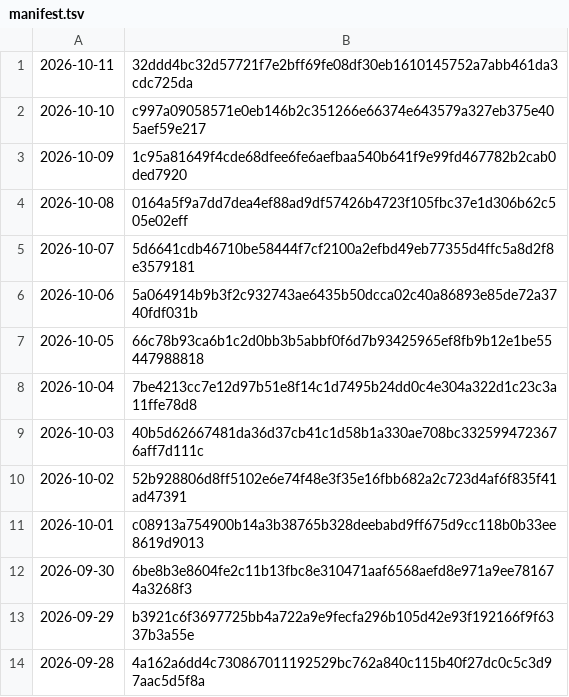
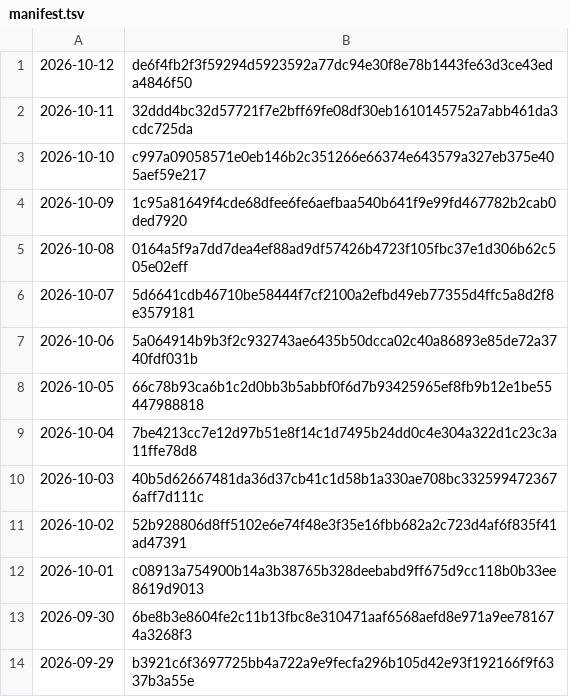
Before and after one commit to grahamwheaton/rupert-reading-missions, a TSV file: published/archive/manifest.tsv, drawn as a sheet; removed rows and columns are numbered as before the commit, all else as after; the diff names each change by its address in the sheet, - before the commit and + after, or states it on an @@ line.

```diff
--- a/published/archive/manifest.tsv
+++ b/published/archive/manifest.tsv
+row 1: 2026-10-12 | de6f4fb2f3f59294d5923592a77dc94e30f8e78b1443fe63d3ce43eda4846f50
-row 14: 2026-09-28 | 4a162a6dd4c730867011192529bc762a840c115b40f27dc0c5c3d97aac5d5f8a
```
Also changed, not shown: 10 other files.
